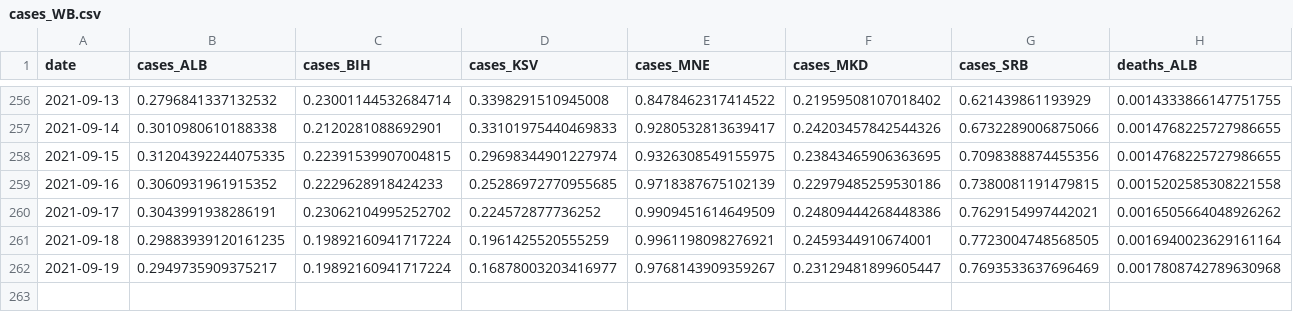
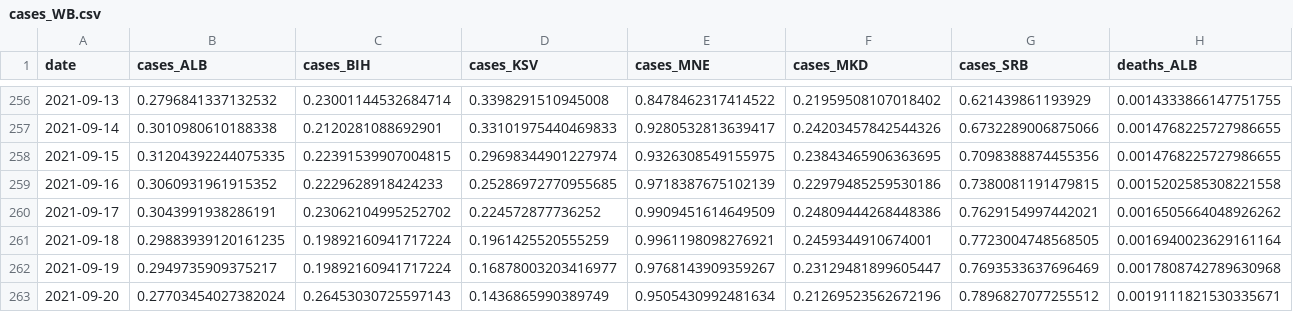
Before and after one commit to fqroldan/fqroldan.github.io, a CSV file: resources/Covid_df/cases_WB.csv, drawn as a sheet; only a part is shown, gaps mark what is left out; rows hold the shown columns only; the diff names each change by its address in the sheet, - before the commit and + after, or states it on an @@ line.

Commit message:
updated covid trackers

```diff
--- a/resources/Covid_df/cases_WB.csv
+++ b/resources/Covid_df/cases_WB.csv
+row 263: 2021-09-20 | 0.27703454027382024 | 0.26453030725597143 | 0.1436865990389749 | 0.9505430992481634 | 0.21269523562672196 | 0.7896827077255512 | 0.0019111821530335671
```
Also changed, not shown: resources/Covid_df/vax_WB.csv, 6 other files.
